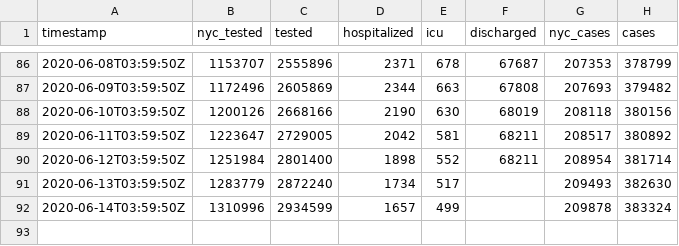
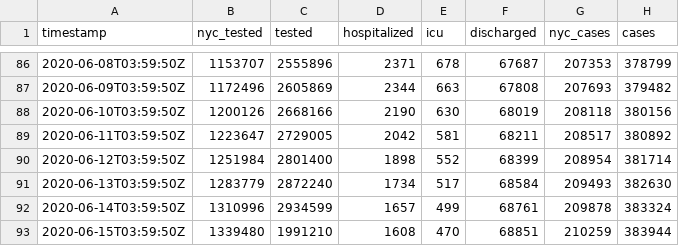
Before and after one commit to thecityny/covid-19-nyc-data, a CSV file: state.csv, drawn as a sheet; only a part is shown, gaps mark what is left out.

Commit message:
State and hospitalized 6/14 data

```diff
--- a/state.csv
+++ b/state.csv
@@ -89,4 +89,5 @@ timestamp,nyc_tested,tested,hospitalized,icu,discharged,nyc_cases,cases
 2020-06-11T03:59:50Z,1223647,2729005,2042,581,68211,208517,380892
-2020-06-12T03:59:50Z,1251984,2801400,1898,552,68211,208954,381714
-2020-06-13T03:59:50Z,1283779,2872240,1734,517,,209493,382630
-2020-06-14T03:59:50Z,1310996,2934599,1657,499,,209878,383324
+2020-06-12T03:59:50Z,1251984,2801400,1898,552,68399,208954,381714
+2020-06-13T03:59:50Z,1283779,2872240,1734,517,68584,209493,382630
+2020-06-14T03:59:50Z,1310996,2934599,1657,499,68761,209878,383324
+2020-06-15T03:59:50Z,1339480,1991210,1608,470,68851,210259,383944
```
Also changed, not shown: hospitalized.csv.
